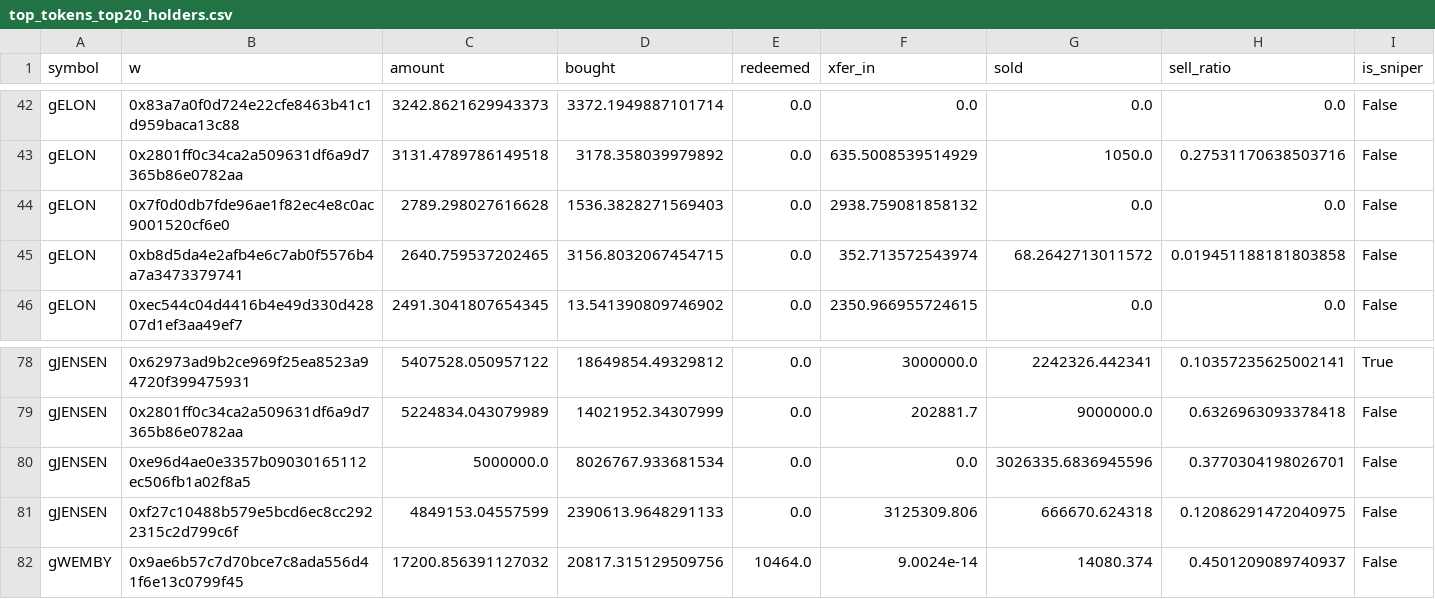
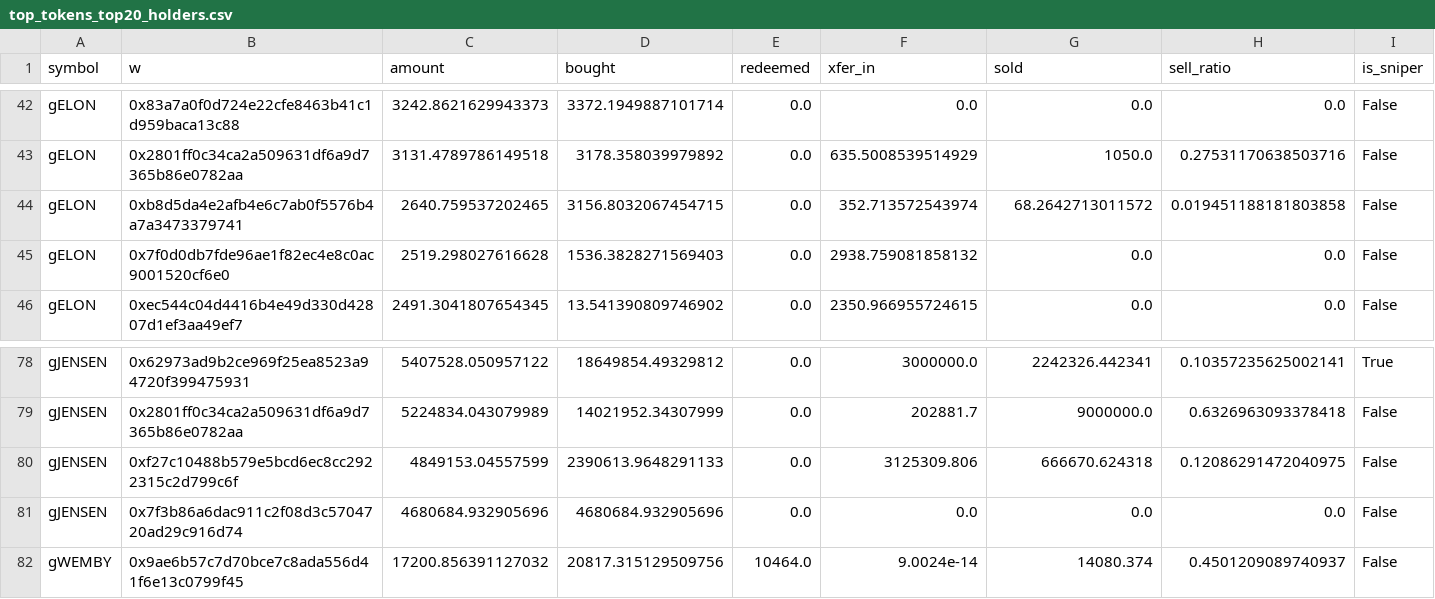
Before and after one commit to ozzyxbt/grail-analytics, a CSV file: out/top_tokens_top20_holders.csv, drawn as a sheet; only a part is shown, gaps mark what is left out; removed rows and columns are numbered as before the commit, all else as after; the diff names each change by its address in the sheet, - before the commit and + after, or states it on an @@ line.

```diff
--- a/out/top_tokens_top20_holders.csv
+++ b/out/top_tokens_top20_holders.csv
-row 44: gELON | 0x7f0d0db7fde96ae1f82ec4e8c0ac9001520cf6e0 | 2789.298027616628 | 1536.3828271569403 | 0.0 | 2938.759081858132 | 0.0 | 0.0 | False
+row 45: gELON | 0x7f0d0db7fde96ae1f82ec4e8c0ac9001520cf6e0 | 2519.298027616628 | 1536.3828271569403 | 0.0 | 2938.759081858132 | 0.0 | 0.0 | False
-row 80: gJENSEN | 0xe96d4ae0e3357b09030165112ec506fb1a02f8a5 | 5000000.0 | 8026767.933681534 | 0.0 | 0.0 | 3026335.6836945596 | 0.3770304198026701 | False
+row 81: gJENSEN | 0x7f3b86a6dac911c2f08d3c5704720ad29c916d74 | 4680684.932905696 | 4680684.932905696 | 0.0 | 0.0 | 0.0 | 0.0 | False
```
Also changed, not shown: out/exclusive_mint_cohorts.csv, out/grailist.csv, 17 other files.
